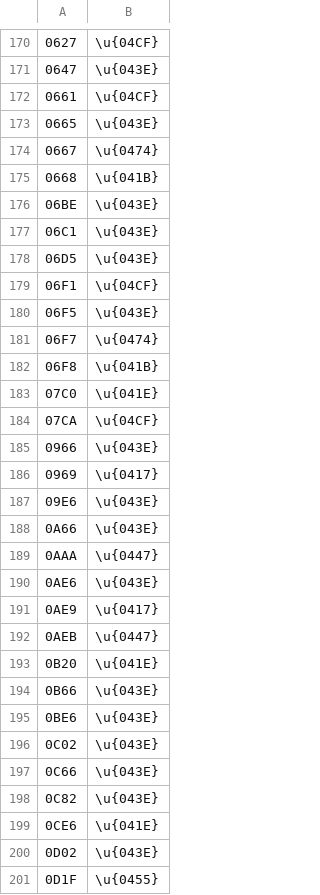
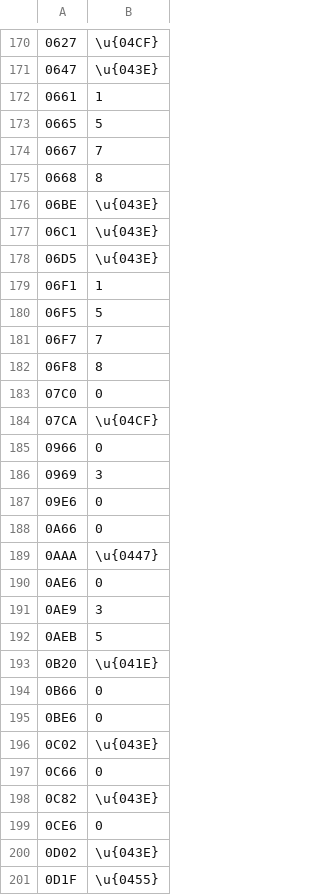
Before and after one commit to raeq/disarm, a TSV file: src/tables/data/confusables_to_cyrillic.tsv, drawn as a sheet; only a part is shown, gaps mark what is left out; the diff covers the shown part only.

```diff
--- a/src/tables/data/confusables_to_cyrillic.tsv
+++ b/src/tables/data/confusables_to_cyrillic.tsv
@@ -171,6 +171,6 @@
 0647	\u{043E}
-0661	\u{04CF}
-0665	\u{043E}
-0667	\u{0474}
-0668	\u{041B}
+0661	1
+0665	5
+0667	7
+0668	8
 06BE	\u{043E}
@@ -178,23 +178,23 @@
 06D5	\u{043E}
-06F1	\u{04CF}
-06F5	\u{043E}
-06F7	\u{0474}
-06F8	\u{041B}
-07C0	\u{041E}
+06F1	1
+06F5	5
+06F7	7
+06F8	8
+07C0	0
 07CA	\u{04CF}
-0966	\u{043E}
-0969	\u{0417}
-09E6	\u{043E}
-0A66	\u{043E}
+0966	0
+0969	3
+09E6	0
+0A66	0
 0AAA	\u{0447}
-0AE6	\u{043E}
-0AE9	\u{0417}
-0AEB	\u{0447}
+0AE6	0
+0AE9	3
+0AEB	5
 0B20	\u{041E}
-0B66	\u{043E}
-0BE6	\u{043E}
+0B66	0
+0BE6	0
 0C02	\u{043E}
-0C66	\u{043E}
+0C66	0
 0C82	\u{043E}
-0CE6	\u{041E}
+0CE6	0
 0D02	\u{043E}
```
Also changed, not shown: 44 edited cells elsewhere in this file, src/tables/data/confusables_to_latin.tsv, 3 other files.
